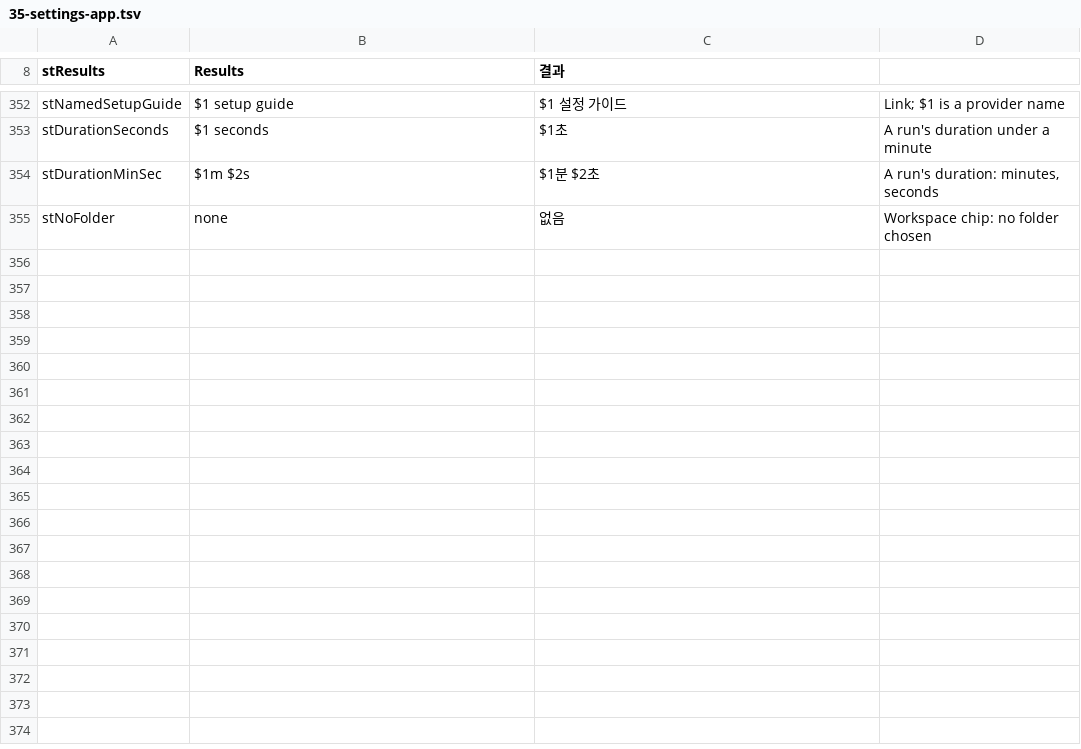
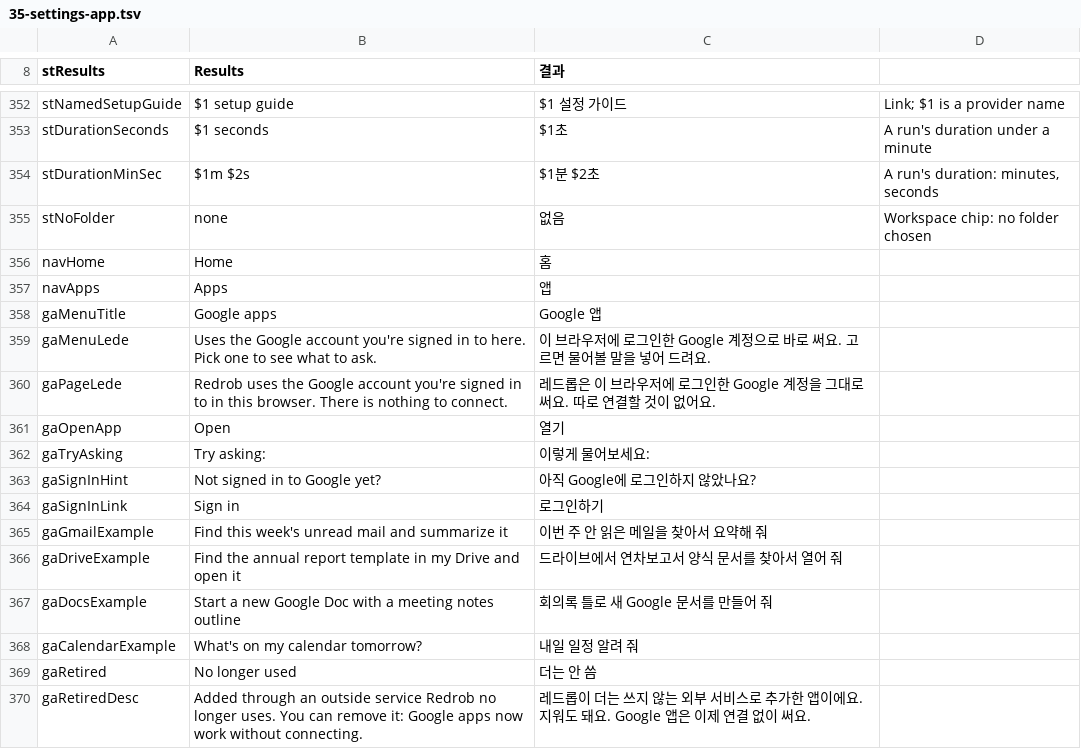
Before and after one commit to redrob-labs/redrob-browser, a TSV file: l10n/extension/35-settings-app.tsv, drawn as a sheet; only a part is shown, gaps mark what is left out; the diff names each change by its address in the sheet, - before the commit and + after, or states it on an @@ line.

Commit message:
feat(apps): drop the Klavis connector, work in Google apps through the user's own tabs
User feedback: adding an app sent them to a Google sign-in for "KlavisAI", which looked like
phishing, and after connecting they could not tell how to use it.

The Klavis connector is removed end to end: the service, its /klavis routes, its MCP tools, the
suggest_app_connection card, the strata CLI commands, the catalogue dialogs and hooks, and the
Klavis constants. Google apps need no connector: the user is signed in to Google in this browser,
so the agent prompt and MCP instructions now send Drive/Gmail/Calendar/Docs work to the apps' own
search URLs in a tab, stop at a sign-in page, and ask before anything that sends or deletes.

Connect Apps becomes Apps: Google apps listed with an Open button and a sentence to try, a sign-in
hint, and custom MCP servers as before. Entries left from the old catalogue are shown as no longer
used so the user can remove them. The composer's Apps menu lists the same Google apps and puts the
example request in the composer. The sidebar labels are localized; they were English literals.

```diff
--- a/l10n/extension/35-settings-app.tsv
+++ b/l10n/extension/35-settings-app.tsv
+row 356: navHome | Home | 홈
+row 357: navApps | Apps | 앱
+row 358: gaMenuTitle | Google apps | Google 앱
+row 359: gaMenuLede | Uses the Google account you're signed in to here. Pick one to see what to ask. | 이 브라우저에 로그인한 Google 계정으로 바로 써요. 고르면 물어볼 말을 넣어 드려요.
+row 360: gaPageLede | Redrob uses the Google account you're signed in to in this browser. There is nothing to connect. | 레드롭은 이 브라우저에 로그인한 Google 계정을 그대로 써요. 따로 연결할 것이 없어요.
+row 361: gaOpenApp | Open | 열기
+row 362: gaTryAsking | Try asking: | 이렇게 물어보세요:
+row 363: gaSignInHint | Not signed in to Google yet? | 아직 Google에 로그인하지 않았나요?
+row 364: gaSignInLink | Sign in | 로그인하기
+row 365: gaGmailExample | Find this week's unread mail and summarize it | 이번 주 안 읽은 메일을 찾아서 요약해 줘
+row 366: gaDriveExample | Find the annual report template in my Drive and open it | 드라이브에서 연차보고서 양식 문서를 찾아서 열어 줘
+row 367: gaDocsExample | Start a new Google Doc with a meeting notes outline | 회의록 틀로 새 Google 문서를 만들어 줘
+row 368: gaCalendarExample | What's on my calendar tomorrow? | 내일 일정 알려 줘
+row 369: gaRetired | No longer used | 더는 안 씀
+row 370: gaRetiredDesc | Added through an outside service Redrob no longer uses. You can remove it: Google apps now work without connecting. | 레드롭이 더는 쓰지 않는 외부 서비스로 추가한 앱이에요. 지워도 돼요. Google 앱은 이제 연결 없이 써요.
```
Also changed, not shown: 58 other files.
